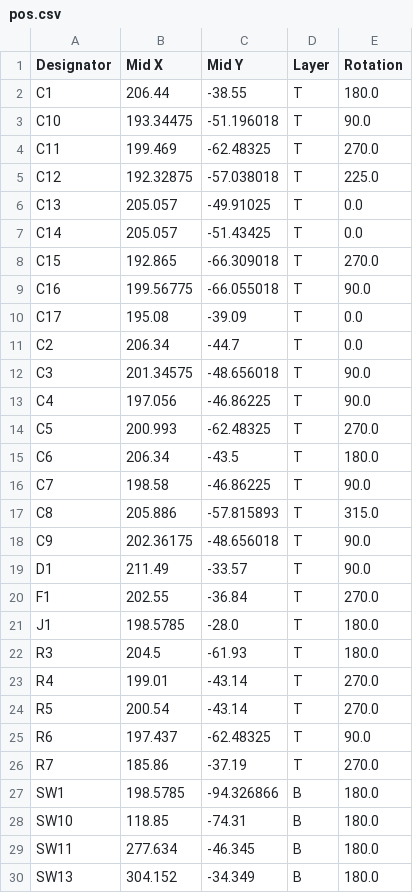
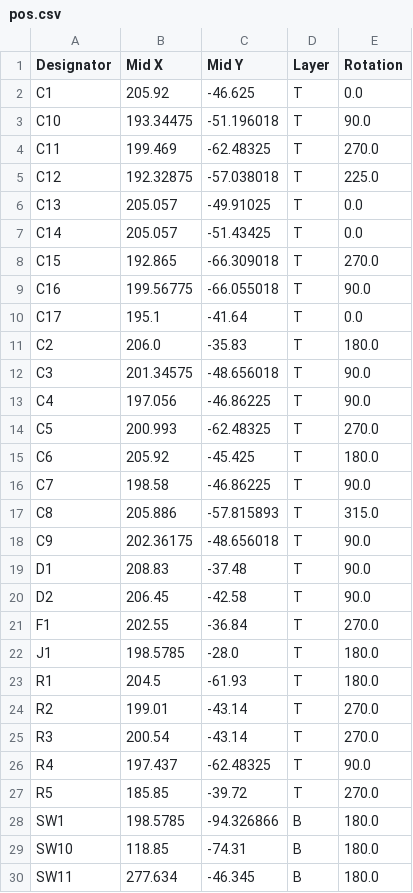
Before and after one commit to Armastardo/OpenRectangle, a CSV file: fabrication/pos.csv, drawn as a sheet; only a part is shown; the shorter side is filled out with more unchanged rows; the diff covers the shown part only.

```diff
--- a/fabrication/pos.csv
+++ b/fabrication/pos.csv
@@ -1,3 +1,3 @@
 Designator,Mid X,Mid Y,Layer,Rotation
-C1,206.44,-38.55,T,180.0
+C1,205.92,-46.625,T,0.0
 C10,193.34475,-51.196018,T,90.0
@@ -9,4 +9,4 @@ C15,192.865,-66.309018,T,270.0
 C16,199.56775,-66.055018,T,90.0
-C17,195.08,-39.09,T,0.0
-C2,206.34,-44.7,T,0.0
+C17,195.1,-41.64,T,0.0
+C2,206.0,-35.83,T,180.0
 C3,201.34575,-48.656018,T,90.0
@@ -14,3 +14,3 @@ C4,197.056,-46.86225,T,90.0
 C5,200.993,-62.48325,T,270.0
-C6,206.34,-43.5,T,180.0
+C6,205.92,-45.425,T,180.0
 C7,198.58,-46.86225,T,90.0
@@ -18,10 +18,11 @@ C8,205.886,-57.815893,T,315.0
 C9,202.36175,-48.656018,T,90.0
-D1,211.49,-33.57,T,90.0
+D1,208.83,-37.48,T,90.0
+D2,206.45,-42.58,T,90.0
 F1,202.55,-36.84,T,270.0
 J1,198.5785,-28.0,T,180.0
-R3,204.5,-61.93,T,180.0
-R4,199.01,-43.14,T,270.0
-R5,200.54,-43.14,T,270.0
-R6,197.437,-62.48325,T,90.0
-R7,185.86,-37.19,T,270.0
+R1,204.5,-61.93,T,180.0
+R2,199.01,-43.14,T,270.0
+R3,200.54,-43.14,T,270.0
+R4,197.437,-62.48325,T,90.0
+R5,185.85,-39.72,T,270.0
 SW1,198.5785,-94.326866,B,180.0
```
Also changed, not shown: 6 edited cells elsewhere in this file, fabrication/bom.csv, 35 other files.
